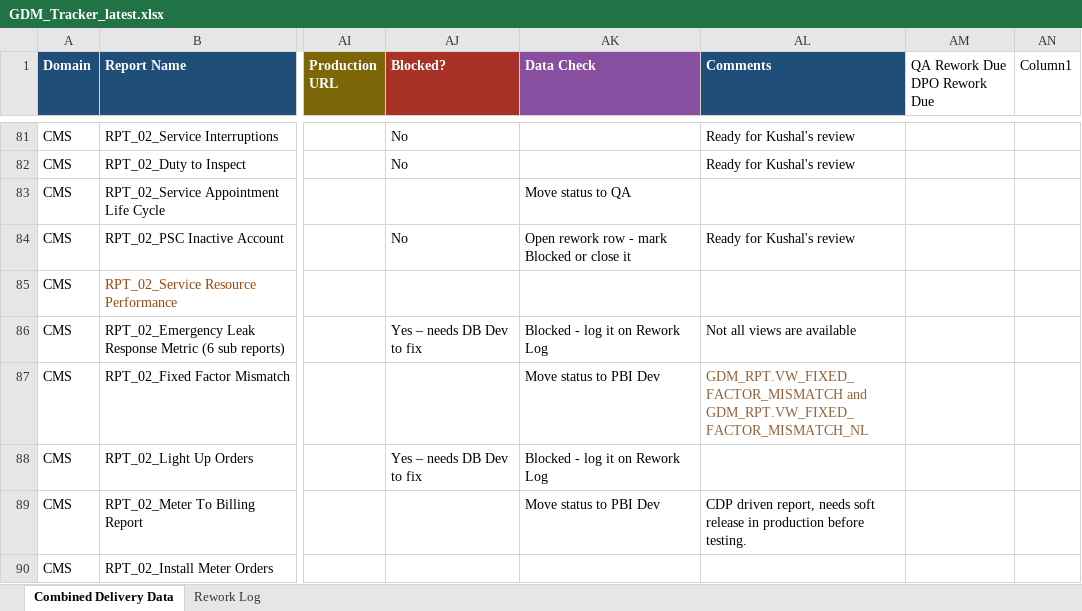
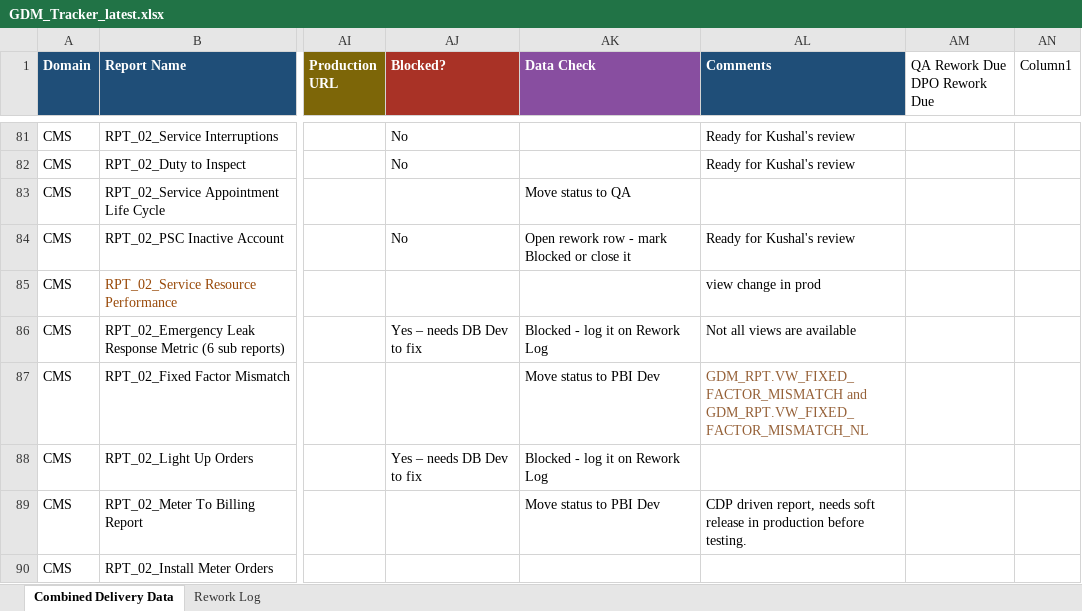
Before and after one commit to bezagetaneh01-lgtm/beza, an Excel workbook: docs/data/GDM_Tracker_latest.xlsx, sheet Combined Delivery Data, drawn as a sheet; only a part is shown, gaps mark what is left out; values as stored, in another font and other column widths than the file's, no borders; conditional formats and table styles not drawn; the diff names each change by its address in the sheet, - before the commit and + after, or states it on an @@ line.

Commit message:
Auto-sync tracker from SharePoint (2026-11-04 11:04)

```diff
--- a/docs/data/GDM_Tracker_latest.xlsx (sheet Combined Delivery Data)
+++ b/docs/data/GDM_Tracker_latest.xlsx (sheet Combined Delivery Data)
-AL85 (Comments): (empty)
+AL85 (Comments): view change in prod
```
Also changed, not shown: public/data/GDM_Tracker_latest.xlsx.
